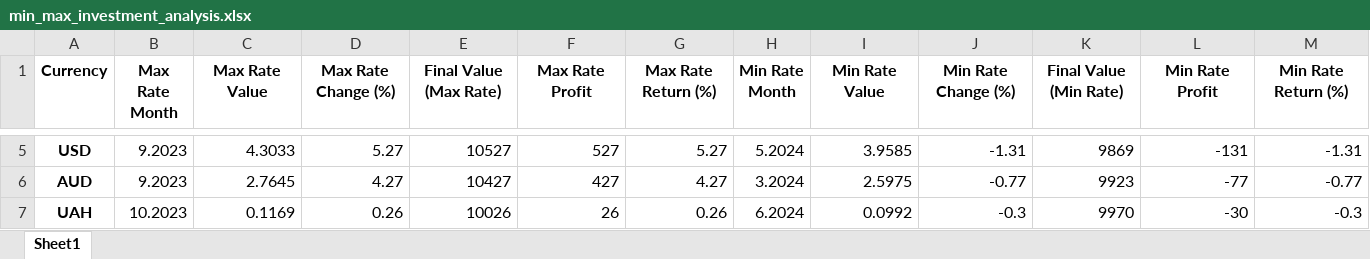
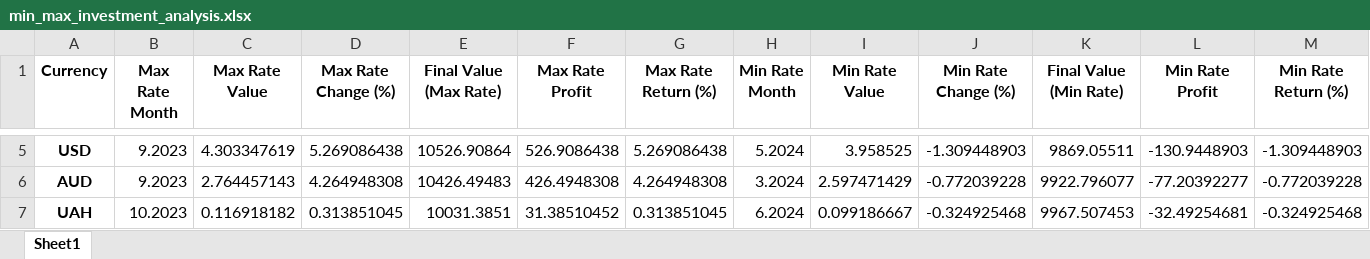
Before and after one commit to jsadlowska/pandas_currencies, an Excel workbook: data/min_max_investment_analysis.xlsx, sheet Sheet1, drawn as a sheet; only a part is shown, gaps mark what is left out; values as stored, in another font and other column widths than the file's, no borders; the diff covers the shown part only; the diff names each change by its address in the sheet, - before the commit and + after, or states it on an @@ line.

```diff
--- a/data/min_max_investment_analysis.xlsx (sheet Sheet1)
+++ b/data/min_max_investment_analysis.xlsx (sheet Sheet1)
-C5 (Max Rate Value): 4.3033
+C5 (Max Rate Value): 4.303347619
-D5 (Max Rate Change (%)): 5.27
+D5 (Max Rate Change (%)): 5.269086438
-E5 (Final Value (Max Rate)): 10527
+E5 (Final Value (Max Rate)): 10526.90864
-F5 (Max Rate Profit): 527
+F5 (Max Rate Profit): 526.9086438
-G5 (Max Rate Return (%)): 5.27
+G5 (Max Rate Return (%)): 5.269086438
-I5 (Min Rate Value): 3.9585
+I5 (Min Rate Value): 3.958525
-J5 (Min Rate Change (%)): -1.31
+J5 (Min Rate Change (%)): -1.309448903
-K5 (Final Value (Min Rate)): 9869
+K5 (Final Value (Min Rate)): 9869.05511
-L5 (Min Rate Profit): -131
+L5 (Min Rate Profit): -130.9448903
-M5 (Min Rate Return (%)): -1.31
+M5 (Min Rate Return (%)): -1.309448903
-C6 (Max Rate Value): 2.7645
+C6 (Max Rate Value): 2.764457143
-D6 (Max Rate Change (%)): 4.27
+D6 (Max Rate Change (%)): 4.264948308
-E6 (Final Value (Max Rate)): 10427
+E6 (Final Value (Max Rate)): 10426.49483
-F6 (Max Rate Profit): 427
+F6 (Max Rate Profit): 426.4948308
-G6 (Max Rate Return (%)): 4.27
+G6 (Max Rate Return (%)): 4.264948308
-I6 (Min Rate Value): 2.5975
+I6 (Min Rate Value): 2.597471429
-J6 (Min Rate Change (%)): -0.77
+J6 (Min Rate Change (%)): -0.772039228
-K6 (Final Value (Min Rate)): 9923
+K6 (Final Value (Min Rate)): 9922.796077
-L6 (Min Rate Profit): -77
+L6 (Min Rate Profit): -77.20392277
-M6 (Min Rate Return (%)): -0.77
+M6 (Min Rate Return (%)): -0.772039228
-C7 (Max Rate Value): 0.1169
+C7 (Max Rate Value): 0.116918182
-D7 (Max Rate Change (%)): 0.26
+D7 (Max Rate Change (%)): 0.313851045
-E7 (Final Value (Max Rate)): 10026
+E7 (Final Value (Max Rate)): 10031.3851
-F7 (Max Rate Profit): 26
+F7 (Max Rate Profit): 31.38510452
-G7 (Max Rate Return (%)): 0.26
+G7 (Max Rate Return (%)): 0.313851045
-I7 (Min Rate Value): 0.0992
+I7 (Min Rate Value): 0.099186667
-J7 (Min Rate Change (%)): -0.3
+J7 (Min Rate Change (%)): -0.324925468
-K7 (Final Value (Min Rate)): 9970
+K7 (Final Value (Min Rate)): 9967.507453
-L7 (Min Rate Profit): -30
+L7 (Min Rate Profit): -32.49254681
-M7 (Min Rate Return (%)): -0.3
+M7 (Min Rate Return (%)): -0.324925468
```
Also changed, not shown: 40 edited cells elsewhere in this sheet, data/high_low.xlsx, data/investment_analysis.xlsx, 16 other files.
